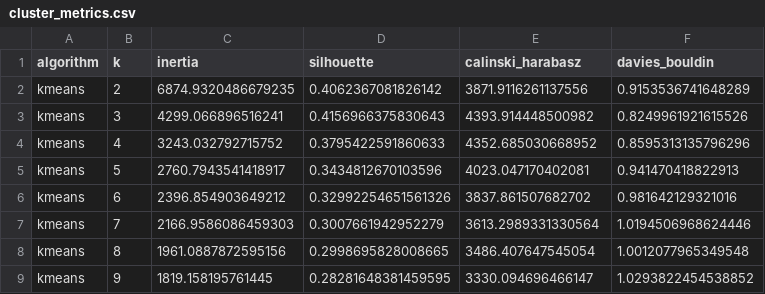
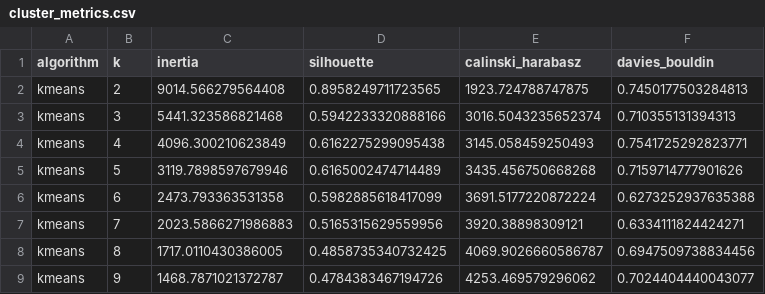
Before and after one commit to omkarphulari01/shopper-spectrum1, a CSV file: reports/cluster_metrics.csv, drawn as a sheet; only a part is shown; the diff covers the shown part only.

```diff
--- a/reports/cluster_metrics.csv
+++ b/reports/cluster_metrics.csv
@@ -1,9 +1,9 @@
 algorithm,k,inertia,silhouette,calinski_harabasz,davies_bouldin
-kmeans,2,6874.9320486679235,0.4062367081826142,3871.9116261137556,0.9153536741648289
-kmeans,3,4299.066896516241,0.4156966375830643,4393.914448500982,0.8249961921615526
-kmeans,4,3243.032792715752,0.3795422591860633,4352.685030668952,0.8595313135796296
-kmeans,5,2760.7943541418917,0.3434812670103596,4023.047170402081,0.941470418822913
-kmeans,6,2396.854903649212,0.32992254651561326,3837.861507682702,0.981642129321016
-kmeans,7,2166.9586086459303,0.3007661942952279,3613.2989331330564,1.0194506968624446
-kmeans,8,1961.0887872595156,0.2998695828008665,3486.407647545054,1.0012077965349548
-kmeans,9,1819.158195761445,0.28281648381459595,3330.094696466147,1.0293822454538852
+kmeans,2,9014.566279564408,0.8958249711723565,1923.724788747875,0.7450177503284813
+kmeans,3,5441.323586821468,0.5942233320888166,3016.5043235652374,0.710355131394313
+kmeans,4,4096.300210623849,0.6162275299095438,3145.058459250493,0.7541725292823771
+kmeans,5,3119.7898597679946,0.6165002474714489,3435.456750668268,0.7159714777901626
+kmeans,6,2473.793363531358,0.5982885618417099,3691.5177220872224,0.6273252937635388
+kmeans,7,2023.5866271986883,0.5165315629559956,3920.38898309121,0.6334111824424271
+kmeans,8,1717.0110430386005,0.4858735340732425,4069.9026660586787,0.6947509738834456
+kmeans,9,1468.7871021372787,0.4784383467194726,4253.469579296062,0.7024404440043077
```
Also changed, not shown: 58 edited cells elsewhere in this file, 22 other files.
